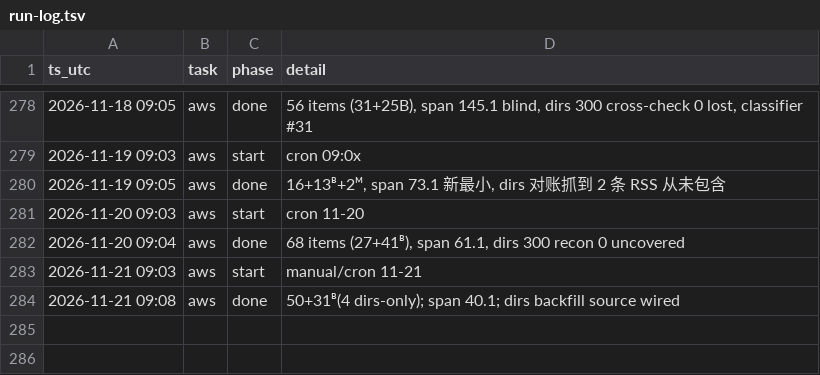
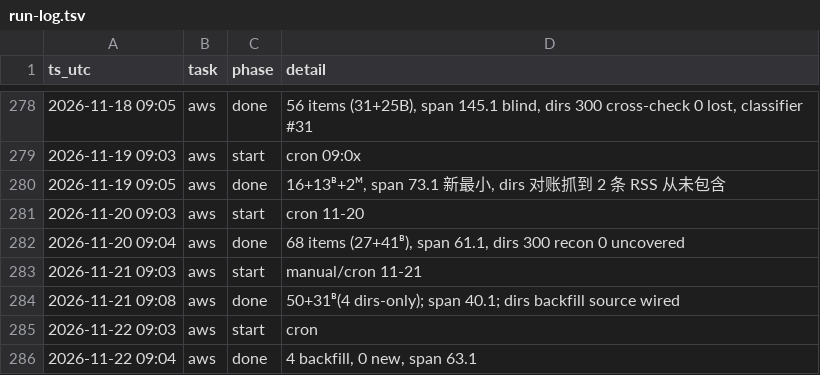
Before and after one commit to IanLiYi1996/personal-research-journal, a TSV file: ops/run-log.tsv, drawn as a sheet; only a part is shown, gaps mark what is left out; the diff names each change by its address in the sheet, - before the commit and + after, or states it on an @@ line.

```diff
--- a/ops/run-log.tsv
+++ b/ops/run-log.tsv
+row 285: 2026-11-22 09:03 | aws | start | cron
+row 286: 2026-11-22 09:04 | aws | done | 4 backfill, 0 new, span 63.1
```
Also changed, not shown: aws-whats-new/backfill-delays.tsv, aws-whats-new/window-health.tsv, 1 other file.
